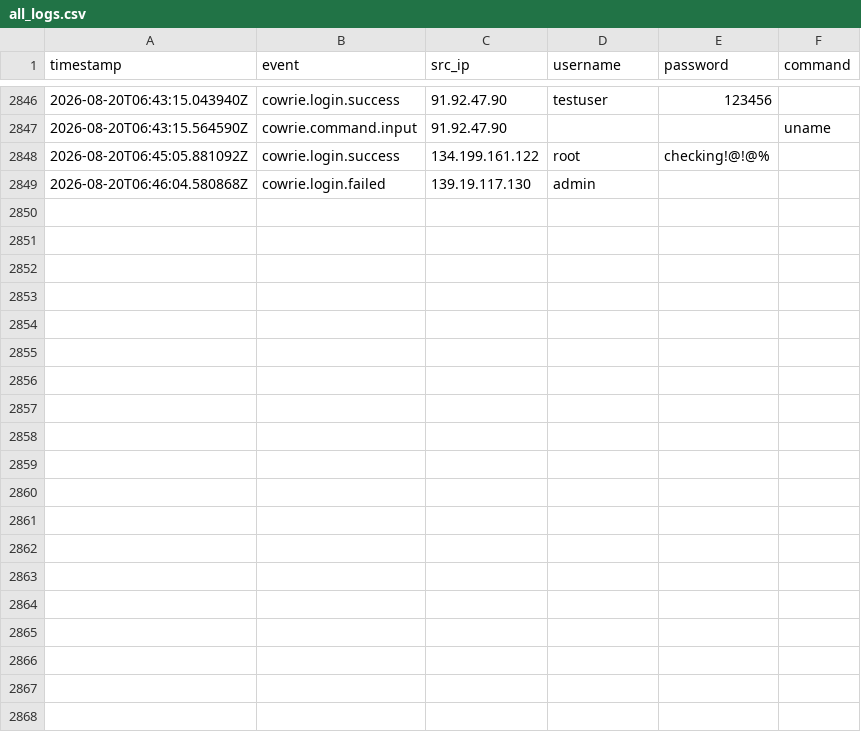
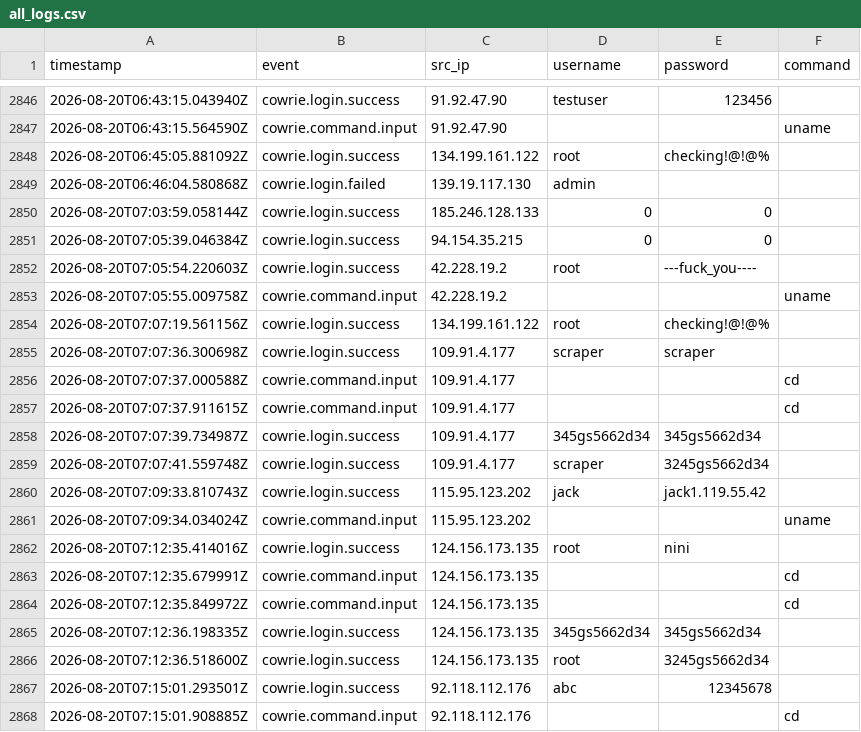
Before and after one commit to Prabhath-de/cowrie-analysis, a CSV file: csv/all_logs.csv, drawn as a sheet; only a part is shown, gaps mark what is left out; the diff covers the shown part only; the diff names each change by its address in the sheet, - before the commit and + after, or states it on an @@ line.

```diff
--- a/csv/all_logs.csv
+++ b/csv/all_logs.csv
+row 2850: 2026-08-20T07:03:59.058144Z | cowrie.login.success | 185.246.128.133 | 0 | 0
+row 2851: 2026-08-20T07:05:39.046384Z | cowrie.login.success | 94.154.35.215 | 0 | 0
+row 2852: 2026-08-20T07:05:54.220603Z | cowrie.login.success | 42.228.19.2 | root | ---fuck_you----
+row 2853: 2026-08-20T07:05:55.009758Z | cowrie.command.input | 42.228.19.2 |  |  | uname
+row 2854: 2026-08-20T07:07:19.561156Z | cowrie.login.success | 134.199.161.122 | root | checking!@!@%
+row 2855: 2026-08-20T07:07:36.300698Z | cowrie.login.success | 109.91.4.177 | scraper | scraper
+row 2856: 2026-08-20T07:07:37.000588Z | cowrie.command.input | 109.91.4.177 |  |  | cd
+row 2857: 2026-08-20T07:07:37.911615Z | cowrie.command.input | 109.91.4.177 |  |  | cd
+row 2858: 2026-08-20T07:07:39.734987Z | cowrie.login.success | 109.91.4.177 | 345gs5662d34 | 345gs5662d34
+row 2859: 2026-08-20T07:07:41.559748Z | cowrie.login.success | 109.91.4.177 | scraper | 3245gs5662d34
+row 2860: 2026-08-20T07:09:33.810743Z | cowrie.login.success | 115.95.123.202 | jack | jack1.119.55.42
+row 2861: 2026-08-20T07:09:34.034024Z | cowrie.command.input | 115.95.123.202 |  |  | uname
+row 2862: 2026-08-20T07:12:35.414016Z | cowrie.login.success | 124.156.173.135 | root | nini
+row 2863: 2026-08-20T07:12:35.679991Z | cowrie.command.input | 124.156.173.135 |  |  | cd
+row 2864: 2026-08-20T07:12:35.849972Z | cowrie.command.input | 124.156.173.135 |  |  | cd
+row 2865: 2026-08-20T07:12:36.198335Z | cowrie.login.success | 124.156.173.135 | 345gs5662d34 | 345gs5662d34
+row 2866: 2026-08-20T07:12:36.518600Z | cowrie.login.success | 124.156.173.135 | root | 3245gs5662d34
+row 2867: 2026-08-20T07:15:01.293501Z | cowrie.login.success | 92.118.112.176 | abc | 12345678
+row 2868: 2026-08-20T07:15:01.908885Z | cowrie.command.input | 92.118.112.176 |  |  | cd
```
Also changed, not shown: 16 added rows elsewhere in this file, csv/countries.csv, csv/passwords.csv, 9 other files.
